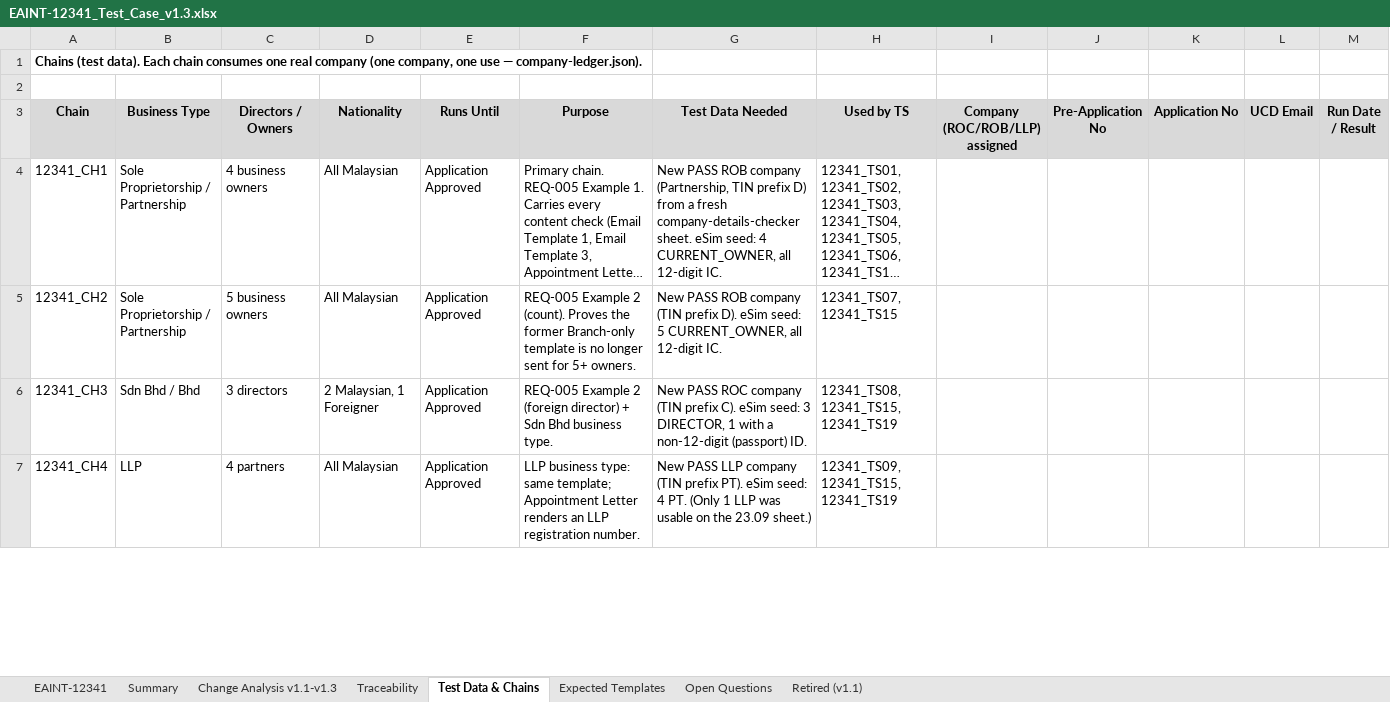
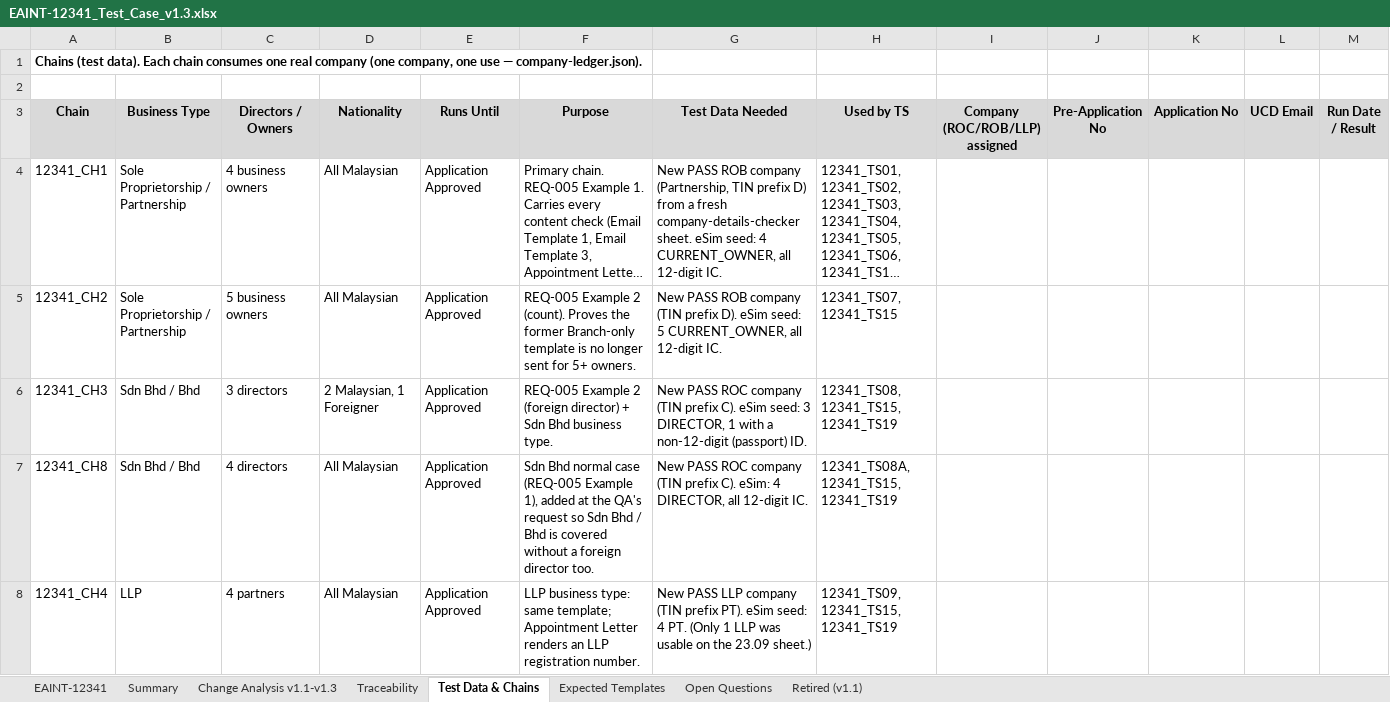
Before and after one commit to MF-Azila/test, an Excel workbook: EAINT-12341/cr/EAINT-12341/02-plan/EAINT-12341_Test_Case_v1.3.xlsx, sheet Test Data & Chains, drawn as a sheet; only a part is shown; long unchanged cells end in …; values as stored, in another font and other column widths than the file's, no borders; the diff covers the shown part only; the diff names each change by its address in the sheet, - before the commit and + after, or states it on an @@ line.

```diff
--- a/EAINT-12341/cr/EAINT-12341/02-plan/EAINT-12341_Test_Case_v1.3.xlsx (sheet Test Data & Chains)
+++ b/EAINT-12341/cr/EAINT-12341/02-plan/EAINT-12341_Test_Case_v1.3.xlsx (sheet Test Data & Chains)
+row 7: 12341_CH8 | Sdn Bhd / Bhd | 4 directors | All Malaysian | Application Approved | Sdn Bhd normal case (REQ-005 Example 1), added at the QA's request so Sdn Bhd / Bhd is covered without a foreign director too. | New PASS ROC company (TIN prefix C). eSim: 4 DIRECTOR, all 12-digit IC. | 12341_TS08A, 12341_TS15, 12341_TS19
```
Also changed, not shown: 1 added row and 2 edited cells elsewhere in this sheet, sheet EAINT-12341, sheet Traceability, sheet Summary, sheet Open Questions, sheet Retired (v1.1), EAINT-12341/cr/EAINT-12341/02-plan/EAINT-12341_eSim_Setup.xlsx, 9 other files.
